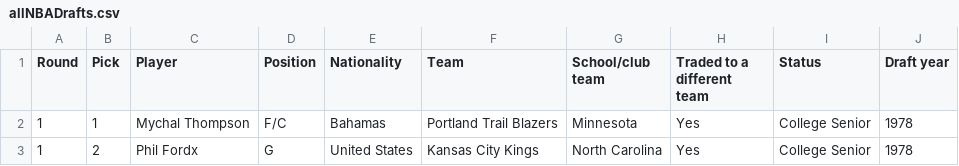
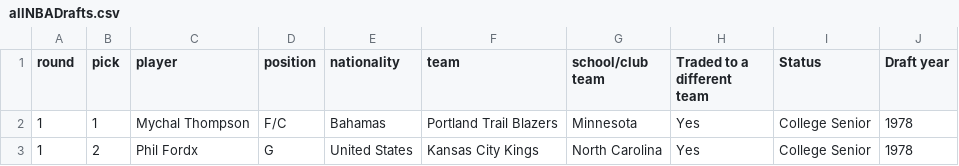
Before and after one commit to heytomiwa/global-diversity-in-the-NBA-drafts, a CSV file: csv/allNBADrafts.csv, drawn as a sheet; only a part is shown.

```diff
--- a/csv/allNBADrafts.csv
+++ b/csv/allNBADrafts.csv
@@ -1,2 +1,2 @@
-Round,Pick,Player,Position,Nationality,Team,School/club team,Traded to a different team,Status,Draft year
+round,pick,player,position,nationality,team,school/club team,Traded to a different team,Status,Draft year
 1,1,Mychal Thompson,F/C,Bahamas,Portland Trail Blazers,Minnesota,Yes,College Senior,1978
```
Also changed, not shown: csv/nba_draft_1978.csv, csv/nba_draft_1979.csv, 45 other files.
